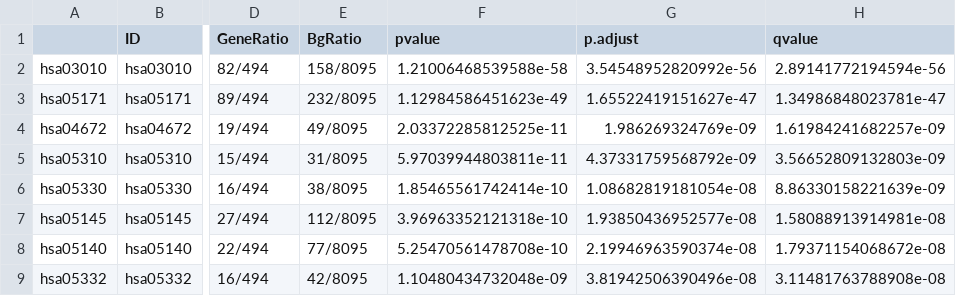
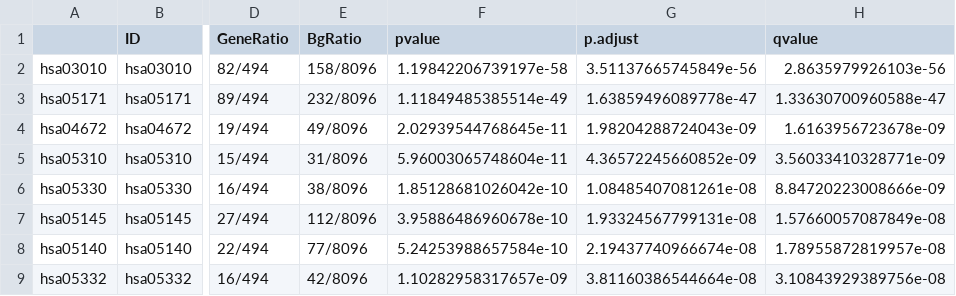
Before and after one commit to BlanQwall/Human_monocytes_and_AM, a CSV file: scRNAseq_analysis/6-Gene Ontology enrichement/Results_lists/enrichKEGG_DE_subpop4_c3.csv, drawn as a sheet; only a part is shown, gaps mark what is left out; the diff covers the shown part only; the diff names each change by its address in the sheet, - before the commit and + after, or states it on an @@ line.

Commit message:
Update GO results

```diff
--- a/scRNAseq_analysis/6-Gene Ontology enrichement/Results_lists/enrichKEGG_DE_subpop4_c3.csv
+++ b/scRNAseq_analysis/6-Gene Ontology enrichement/Results_lists/enrichKEGG_DE_subpop4_c3.csv
-E2 (BgRatio): 158/8095
+E2 (BgRatio): 158/8096
-F2 (pvalue): 1.21006468539588e-58
+F2 (pvalue): 1.19842206739197e-58
-G2 (p.adjust): 3.54548952820992e-56
+G2 (p.adjust): 3.51137665745849e-56
-H2 (qvalue): 2.89141772194594e-56
+H2 (qvalue): 2.8635979926103e-56
-E3 (BgRatio): 232/8095
+E3 (BgRatio): 232/8096
-F3 (pvalue): 1.12984586451623e-49
+F3 (pvalue): 1.11849485385514e-49
-G3 (p.adjust): 1.65522419151627e-47
+G3 (p.adjust): 1.63859496089778e-47
-H3 (qvalue): 1.34986848023781e-47
+H3 (qvalue): 1.33630700960588e-47
-E4 (BgRatio): 49/8095
+E4 (BgRatio): 49/8096
-F4 (pvalue): 2.03372285812525e-11
+F4 (pvalue): 2.02939544768645e-11
-G4 (p.adjust): 1.986269324769e-09
+G4 (p.adjust): 1.98204288724043e-09
-H4 (qvalue): 1.61984241682257e-09
+H4 (qvalue): 1.6163956723678e-09
-E5 (BgRatio): 31/8095
+E5 (BgRatio): 31/8096
-F5 (pvalue): 5.97039944803811e-11
+F5 (pvalue): 5.96003065748604e-11
-G5 (p.adjust): 4.37331759568792e-09
+G5 (p.adjust): 4.36572245660852e-09
-H5 (qvalue): 3.56652809132803e-09
+H5 (qvalue): 3.56033410328771e-09
-E6 (BgRatio): 38/8095
+E6 (BgRatio): 38/8096
-F6 (pvalue): 1.85465561742414e-10
+F6 (pvalue): 1.85128681026042e-10
-G6 (p.adjust): 1.08682819181054e-08
+G6 (p.adjust): 1.08485407081261e-08
-H6 (qvalue): 8.86330158221639e-09
+H6 (qvalue): 8.84720223008666e-09
-E7 (BgRatio): 112/8095
+E7 (BgRatio): 112/8096
-F7 (pvalue): 3.96963352121318e-10
+F7 (pvalue): 3.95886486960678e-10
-G7 (p.adjust): 1.93850436952577e-08
+G7 (p.adjust): 1.93324567799131e-08
-H7 (qvalue): 1.58088913914981e-08
+H7 (qvalue): 1.57660057087849e-08
-E8 (BgRatio): 77/8095
+E8 (BgRatio): 77/8096
-F8 (pvalue): 5.25470561478708e-10
+F8 (pvalue): 5.24253988657584e-10
-G8 (p.adjust): 2.19946963590374e-08
+G8 (p.adjust): 2.19437740966674e-08
-H8 (qvalue): 1.79371154068672e-08
+H8 (qvalue): 1.78955872819957e-08
-E9 (BgRatio): 42/8095
+E9 (BgRatio): 42/8096
-F9 (pvalue): 1.10480434732048e-09
+F9 (pvalue): 1.10282958317657e-09
-G9 (p.adjust): 3.81942506390496e-08
+G9 (p.adjust): 3.81160386544664e-08
-H9 (qvalue): 3.11481763788908e-08
+H9 (qvalue): 3.10843929389756e-08
```
Also changed, not shown: 1 added row, 1 removed row and 132 edited cells elsewhere in this file, scRNAseq_analysis/6-Gene Ontology enrichement/Results_lists/enrichKEGG_DE_cluster1.csv, scRNAseq_analysis/6-Gene Ontology enrichement/Results_lists/enrichKEGG_DE_subpop1_c3.csv, 10 other files.
